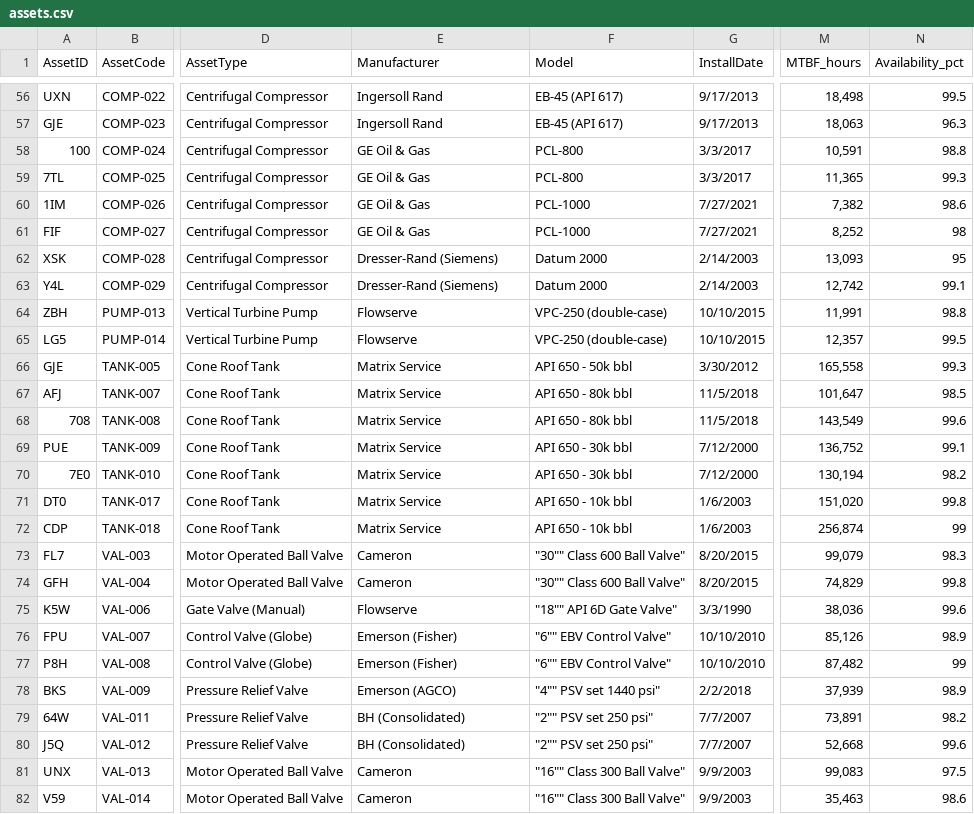
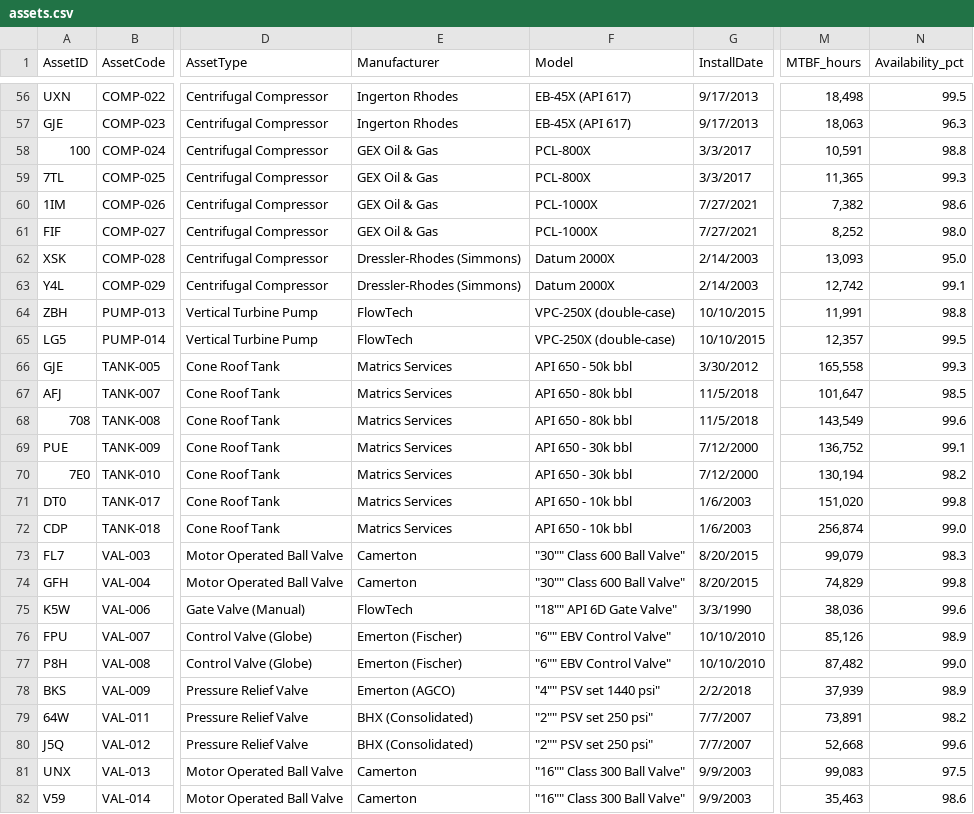
Before and after one commit to slavatrofimov/Multivariate-Anomaly-Detection-with-Microsoft-Fabric, a CSV file: data/assets.csv, drawn as a sheet; only a part is shown, gaps mark what is left out; the diff covers the shown part only; the diff names each change by its address in the sheet, - before the commit and + after, or states it on an @@ line.

```diff
--- a/data/assets.csv
+++ b/data/assets.csv
-E56:E57 (Manufacturer): Ingersoll Rand
+E56:E57 (Manufacturer): Ingerton Rhodes
-F56:F57 (Model): EB-45 (API 617)
+F56:F57 (Model): EB-45X (API 617)
-E58:E61 (Manufacturer): GE Oil & Gas
+E58:E61 (Manufacturer): GEX Oil & Gas
-F58:F59 (Model): PCL-800
+F58:F59 (Model): PCL-800X
-F60:F61 (Model): PCL-1000
+F60:F61 (Model): PCL-1000X
-N61 (Availability_pct): 98
+N61 (Availability_pct): 98.0
-E62:E63 (Manufacturer): Dresser-Rand (Siemens)
+E62:E63 (Manufacturer): Dressler-Rhodes (Simmons)
-F62:F63 (Model): Datum 2000
+F62:F63 (Model): Datum 2000X
-N62 (Availability_pct): 95
+N62 (Availability_pct): 95.0
-E64:E65 (Manufacturer): Flowserve
+E64:E65 (Manufacturer): FlowTech
-F64:F65 (Model): VPC-250 (double-case)
+F64:F65 (Model): VPC-250X (double-case)
-E66:E72 (Manufacturer): Matrix Service
+E66:E72 (Manufacturer): Matrics Services
-N72 (Availability_pct): 99
+N72 (Availability_pct): 99.0
-E73:E74 (Manufacturer): Cameron
+E73:E74 (Manufacturer): Camerton
-E75 (Manufacturer): Flowserve
+E75 (Manufacturer): FlowTech
-E76:E77 (Manufacturer): Emerson (Fisher)
+E76:E77 (Manufacturer): Emerton (Fischer)
-N77 (Availability_pct): 99
+N77 (Availability_pct): 99.0
-E78 (Manufacturer): Emerson (AGCO)
+E78 (Manufacturer): Emerton (AGCO)
-E79:E80 (Manufacturer): BH (Consolidated)
+E79:E80 (Manufacturer): BHX (Consolidated)
-E81:E82 (Manufacturer): Cameron
+E81:E82 (Manufacturer): Camerton
```
Also changed, not shown: 146 edited cells elsewhere in this file, 18 other files.
